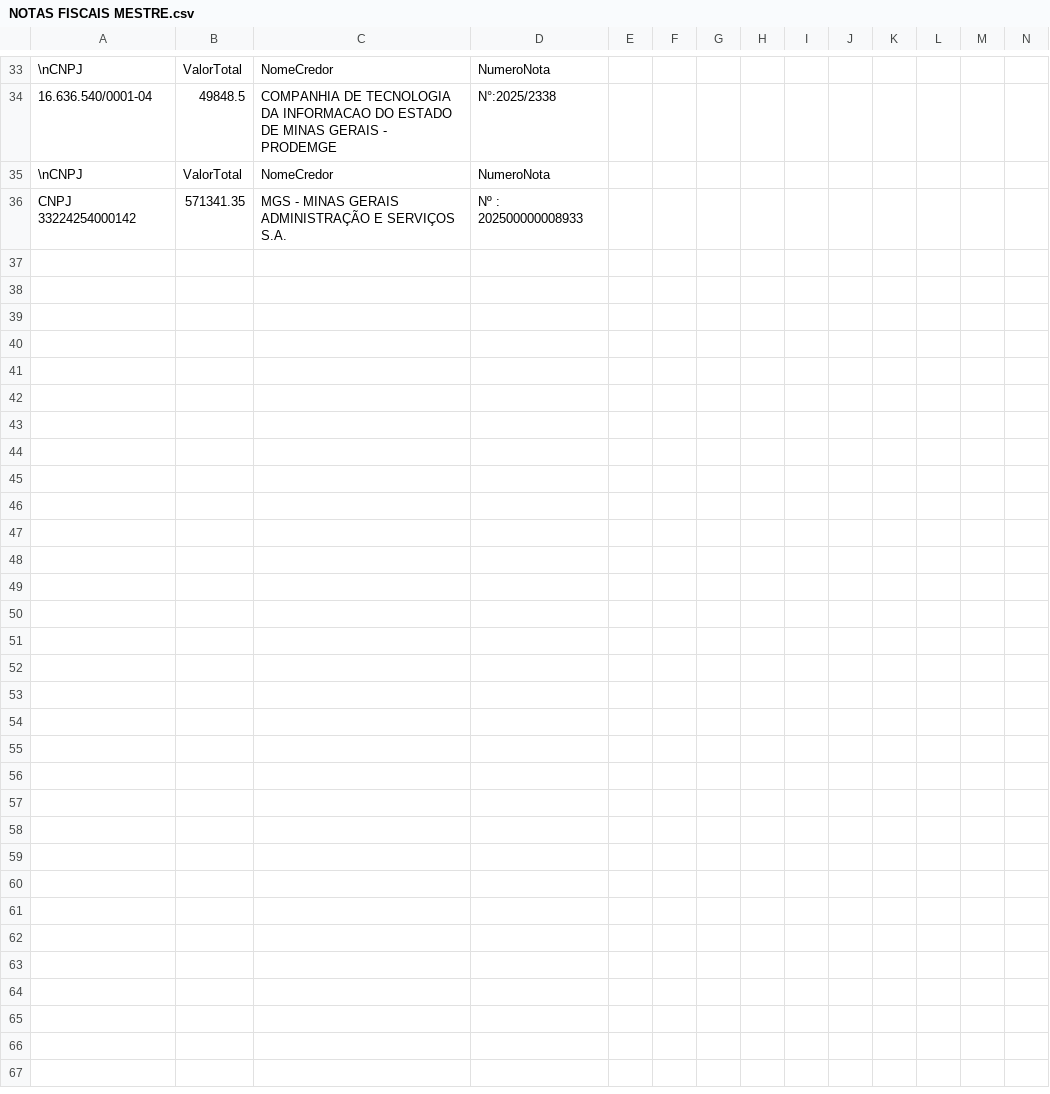
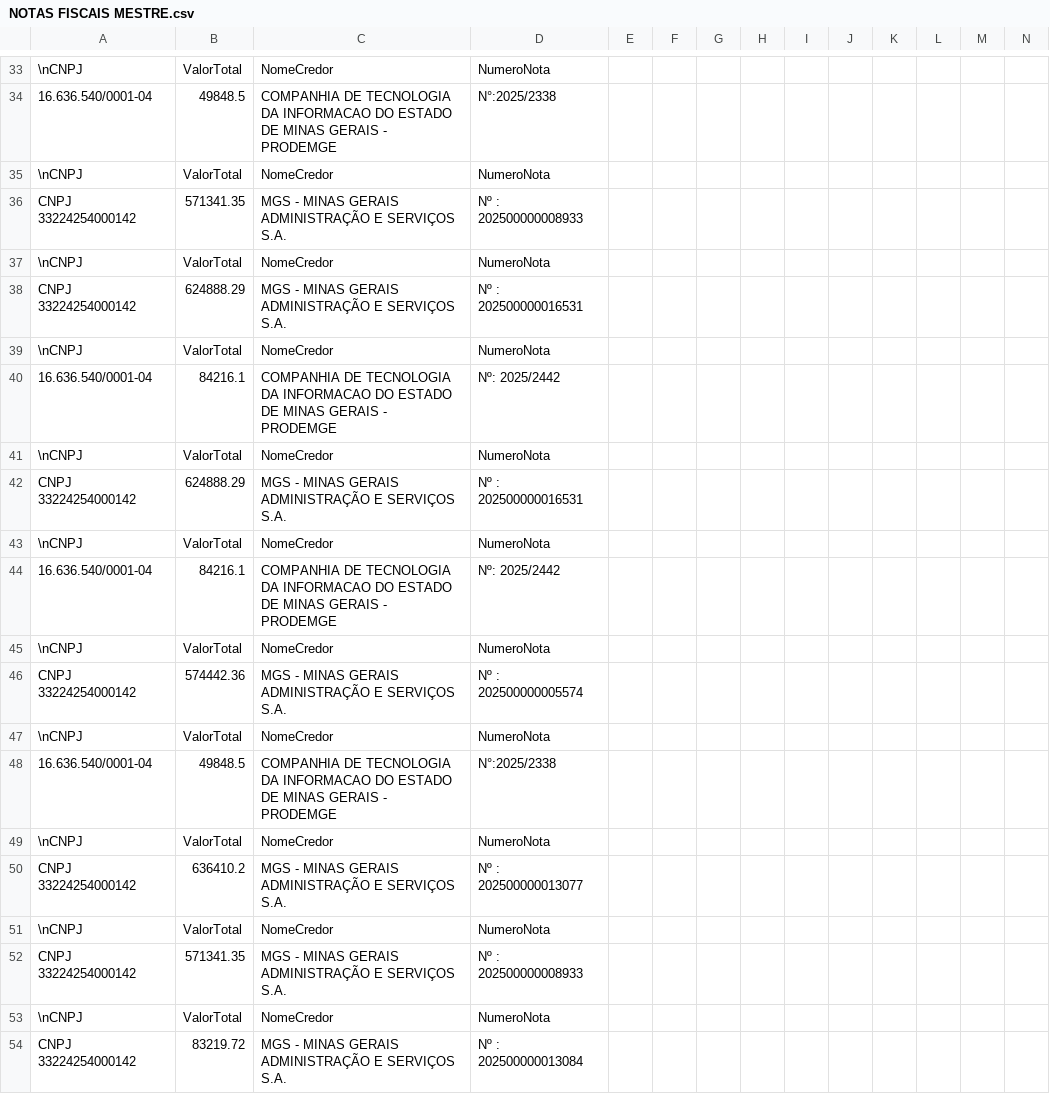
Before and after one commit to SPF-SEPLAG/extracao_nfs, a CSV file: nfs/NOTAS FISCAIS MESTRE.csv, drawn as a sheet; only a part is shown, gaps mark what is left out; rows hold the shown columns only; the diff names each change by its address in the sheet, - before the commit and + after, or states it on an @@ line.

```diff
--- a/nfs/NOTAS FISCAIS MESTRE.csv
+++ b/nfs/NOTAS FISCAIS MESTRE.csv
+row 37: \nCNPJ | ValorTotal | NomeCredor | NumeroNota
+row 38: CNPJ 33224254000142 | 624888.29 | MGS - MINAS GERAIS ADMINISTRAÇÃO E SERVIÇOS S.A. | Nº : 202500000016531
+row 39: \nCNPJ | ValorTotal | NomeCredor | NumeroNota
+row 40: 16.636.540/0001-04 | 84216.1 | COMPANHIA DE TECNOLOGIA DA INFORMACAO DO ESTADO DE MINAS GERAIS - PRODEMGE | Nº: 2025/2442
+row 41: \nCNPJ | ValorTotal | NomeCredor | NumeroNota
+row 42: CNPJ 33224254000142 | 624888.29 | MGS - MINAS GERAIS ADMINISTRAÇÃO E SERVIÇOS S.A. | Nº : 202500000016531
+row 43: \nCNPJ | ValorTotal | NomeCredor | NumeroNota
+row 44: 16.636.540/0001-04 | 84216.1 | COMPANHIA DE TECNOLOGIA DA INFORMACAO DO ESTADO DE MINAS GERAIS - PRODEMGE | Nº: 2025/2442
+row 45: \nCNPJ | ValorTotal | NomeCredor | NumeroNota
+row 46: CNPJ 33224254000142 | 574442.36 | MGS - MINAS GERAIS ADMINISTRAÇÃO E SERVIÇOS S.A. | Nº : 202500000005574
+row 47: \nCNPJ | ValorTotal | NomeCredor | NumeroNota
+row 48: 16.636.540/0001-04 | 49848.5 | COMPANHIA DE TECNOLOGIA DA INFORMACAO DO ESTADO DE MINAS GERAIS - PRODEMGE | N°:2025/2338
+row 49: \nCNPJ | ValorTotal | NomeCredor | NumeroNota
+row 50: CNPJ 33224254000142 | 636410.2 | MGS - MINAS GERAIS ADMINISTRAÇÃO E SERVIÇOS S.A. | Nº : 202500000013077
+row 51: \nCNPJ | ValorTotal | NomeCredor | NumeroNota
+row 52: CNPJ 33224254000142 | 571341.35 | MGS - MINAS GERAIS ADMINISTRAÇÃO E SERVIÇOS S.A. | Nº : 202500000008933
+row 53: \nCNPJ | ValorTotal | NomeCredor | NumeroNota
+row 54: CNPJ 33224254000142 | 83219.72 | MGS - MINAS GERAIS ADMINISTRAÇÃO E SERVIÇOS S.A. | Nº : 202500000013084
```
Also changed, not shown: 6 other files.
